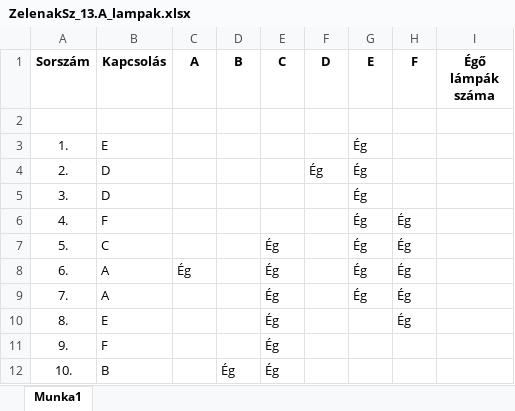
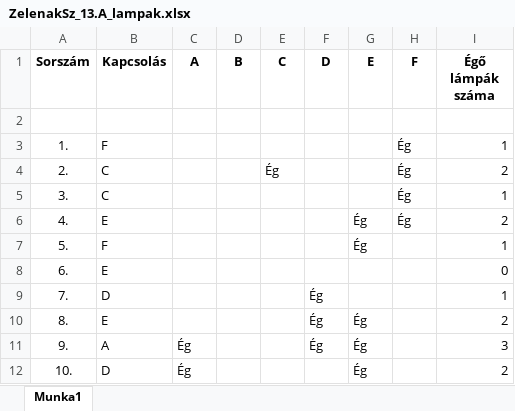
Before and after one commit to ZSzabolcs/2024-Majus-Emelt-Digkult, an Excel workbook: ZelenakSz_13.A_lampak.xlsx, sheet Munka1, drawn as a sheet; only a part is shown; values as stored, in another font and other column widths than the file's, no borders; the diff covers the shown part only; the diff names each change by its address in the sheet, - before the commit and + after, or states it on an @@ line.

Commit message:
6. feladat

```diff
--- a/ZelenakSz_13.A_lampak.xlsx (sheet Munka1)
+++ b/ZelenakSz_13.A_lampak.xlsx (sheet Munka1)
-B3 (Kapcsolás): E
+B3 (Kapcsolás): F
-G3:G5 (E): Ég
+G3:G5 (E): (empty)
-H3:H5 (F): (empty)
+H3:H5 (F): Ég
-I3 (Égő lámpák száma): (empty)
+I3 (Égő lámpák száma): 1
-B4:B5 (Kapcsolás): D
+B4:B5 (Kapcsolás): C
-E4 (C): (empty)
+E4 (C): Ég
-F4 (D): Ég
+F4 (D): (empty)
-I4 (Égő lámpák száma): (empty)
+I4 (Égő lámpák száma): 2
-I5 (Égő lámpák száma): (empty)
+I5 (Égő lámpák száma): 1
-B6 (Kapcsolás): F
+B6 (Kapcsolás): E
-I6 (Égő lámpák száma): (empty)
+I6 (Égő lámpák száma): 2
-B7 (Kapcsolás): C
+B7 (Kapcsolás): F
-E7:E12 (C): Ég
+E7:E12 (C): (empty)
-H7:H10 (F): Ég
+H7:H10 (F): (empty)
-I7 (Égő lámpák száma): (empty)
+I7 (Égő lámpák száma): 1
-B8 (Kapcsolás): A
+B8 (Kapcsolás): E
-C8 (A): Ég
+C8 (A): (empty)
-G8:G9 (E): Ég
+G8:G9 (E): (empty)
-I8 (Égő lámpák száma): (empty)
+I8 (Égő lámpák száma): 0
-B9 (Kapcsolás): A
+B9 (Kapcsolás): D
-F9:F11 (D): (empty)
+F9:F11 (D): Ég
-I9 (Égő lámpák száma): (empty)
+I9 (Égő lámpák száma): 1
-G10:G12 (E): (empty)
+G10:G12 (E): Ég
-I10 (Égő lámpák száma): (empty)
+I10 (Égő lámpák száma): 2
-B11 (Kapcsolás): F
+B11 (Kapcsolás): A
-C11:C12 (A): (empty)
+C11:C12 (A): Ég
-I11 (Égő lámpák száma): (empty)
+I11 (Égő lámpák száma): 3
-B12 (Kapcsolás): B
+B12 (Kapcsolás): D
-D12 (B): Ég
+D12 (B): (empty)
-I12 (Égő lámpák száma): (empty)
+I12 (Égő lámpák száma): 2
```
Also changed, not shown: 420 edited cells elsewhere in this sheet.
